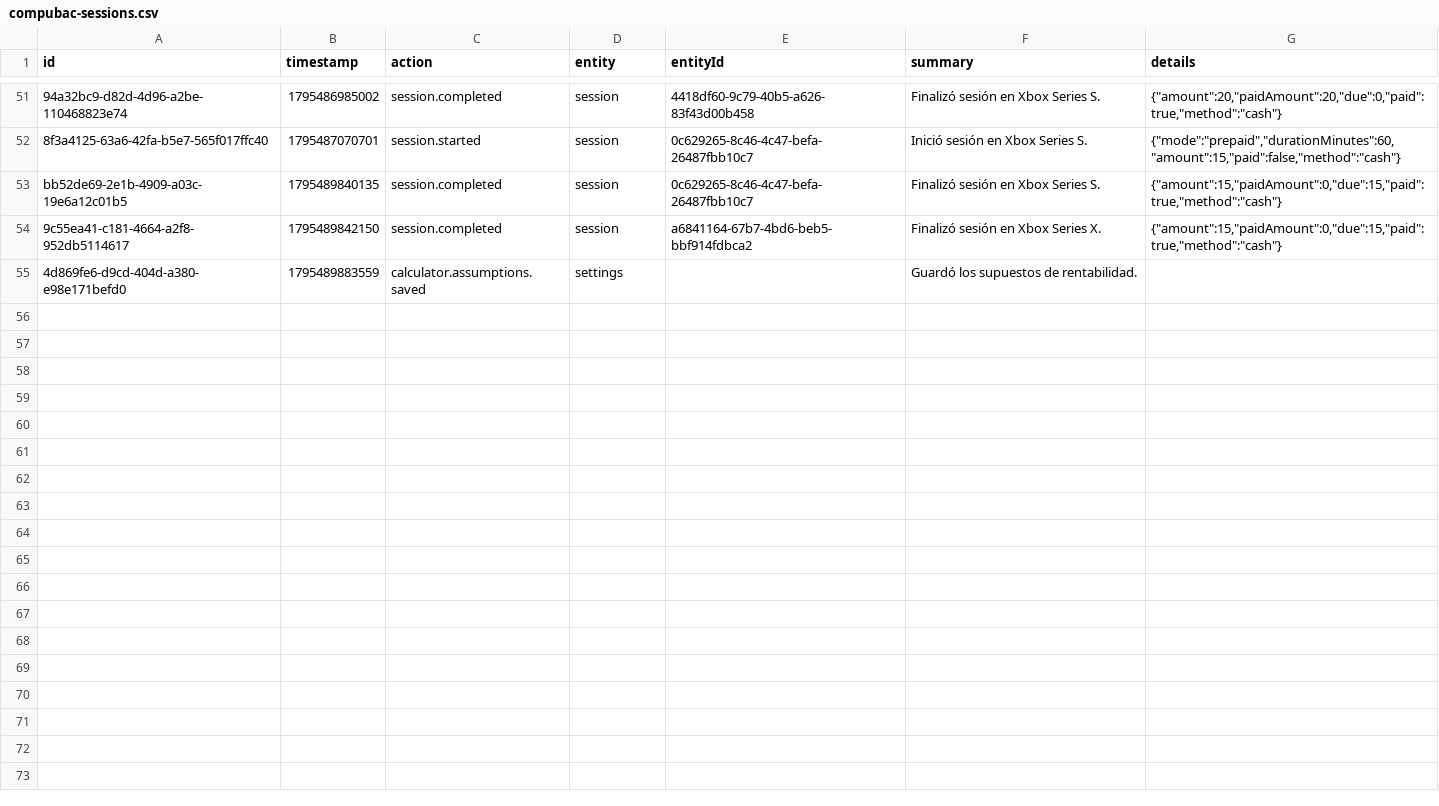
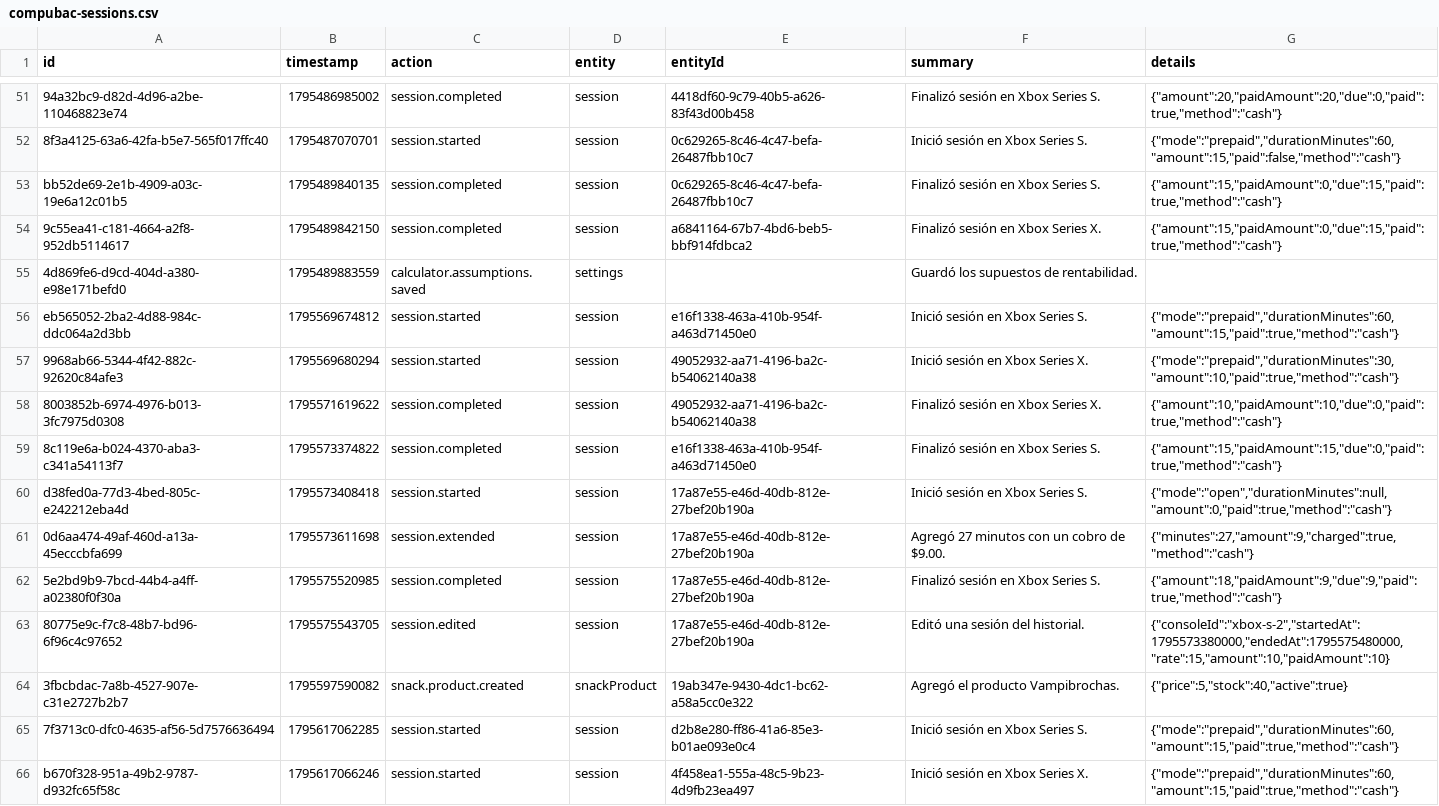
Before and after one commit to machip3r/compubacGaming, a CSV file: compubac-sessions.csv, drawn as a sheet; only a part is shown, gaps mark what is left out; the diff covers the shown part only.

Commit message:
feat (snacks): sell snacks section

```diff
--- a/compubac-sessions.csv
+++ b/compubac-sessions.csv
@@ -55 +55,12 @@
 "4d869fe6-d9cd-404d-a380-e98e171befd0","1795489883559","calculator.assumptions.saved","settings","","Guardó los supuestos de rentabilidad.",""
+"eb565052-2ba2-4d88-984c-ddc064a2d3bb","1795569674812","session.started","session","e16f1338-463a-410b-954f-a463d71450e0","Inició sesión en Xbox Series S.","{""mode"":""prepaid"",""durationMinutes"":60,""amount"":15,""paid"":true,""method"":""cash""}"
+"9968ab66-5344-4f42-882c-92620c84afe3","1795569680294","session.started","session","49052932-aa71-4196-ba2c-b54062140a38","Inició sesión en Xbox Series X.","{""mode"":""prepaid"",""durationMinutes"":30,""amount"":10,""paid"":true,""method"":""cash""}"
+"8003852b-6974-4976-b013-3fc7975d0308","1795571619622","session.completed","session","49052932-aa71-4196-ba2c-b54062140a38","Finalizó sesión en Xbox Series X.","{""amount"":10,""paidAmount"":10,""due"":0,""paid"":true,""method"":""cash""}"
+"8c119e6a-b024-4370-aba3-c341a54113f7","1795573374822","session.completed","session","e16f1338-463a-410b-954f-a463d71450e0","Finalizó sesión en Xbox Series S.","{""amount"":15,""paidAmount"":15,""due"":0,""paid"":true,""method"":""cash""}"
+"d38fed0a-77d3-4bed-805c-e242212eba4d","1795573408418","session.started","session","17a87e55-e46d-40db-812e-27bef20b190a","Inició sesión en Xbox Series S.","{""mode"":""open"",""durationMinutes"":null,""amount"":0,""paid"":true,""method"":""cash""}"
+"0d6aa474-49af-460d-a13a-45ecccbfa699","1795573611698","session.extended","session","17a87e55-e46d-40db-812e-27bef20b190a","Agregó 27 minutos con un cobro de $9.00.","{""minutes"":27,""amount"":9,""charged"":true,""method"":""cash""}"
+"5e2bd9b9-7bcd-44b4-a4ff-a02380f0f30a","1795575520985","session.completed","session","17a87e55-e46d-40db-812e-27bef20b190a","Finalizó sesión en Xbox Series S.","{""amount"":18,""paidAmount"":9,""due"":9,""paid"":true,""method"":""cash""}"
+"80775e9c-f7c8-48b7-bd96-6f96c4c97652","1795575543705","session.edited","session","17a87e55-e46d-40db-812e-27bef20b190a","Editó una sesión del historial.","{""consoleId"":""xbox-s-2"",""startedAt"":1795573380000,""endedAt"":1795575480000,""rate"":15,""amount"":10,""paidAmount"":10}"
+"3fbcbdac-7a8b-4527-907e-c31e2727b2b7","1795597590082","snack.product.created","snackProduct","19ab347e-9430-4dc1-bc62-a58a5cc0e322","Agregó el producto Vampibrochas.","{""price"":5,""stock"":40,""active"":true}"
+"7f3713c0-dfc0-4635-af56-5d7576636494","1795617062285","session.started","session","d2b8e280-ff86-41a6-85e3-b01ae093e0c4","Inició sesión en Xbox Series S.","{""mode"":""prepaid"",""durationMinutes"":60,""amount"":15,""paid"":true,""method"":""cash""}"
+"b670f328-951a-49b2-9787-d932fc65f58c","1795617066246","session.started","session","4f458ea1-555a-48c5-9b23-4d9fb23ea497","Inició sesión en Xbox Series X.","{""mode"":""prepaid"",""durationMinutes"":60,""amount"":15,""paid"":true,""method"":""cash""}"
```
Also changed, not shown: 10 added rows elsewhere in this file, 13 other files.
